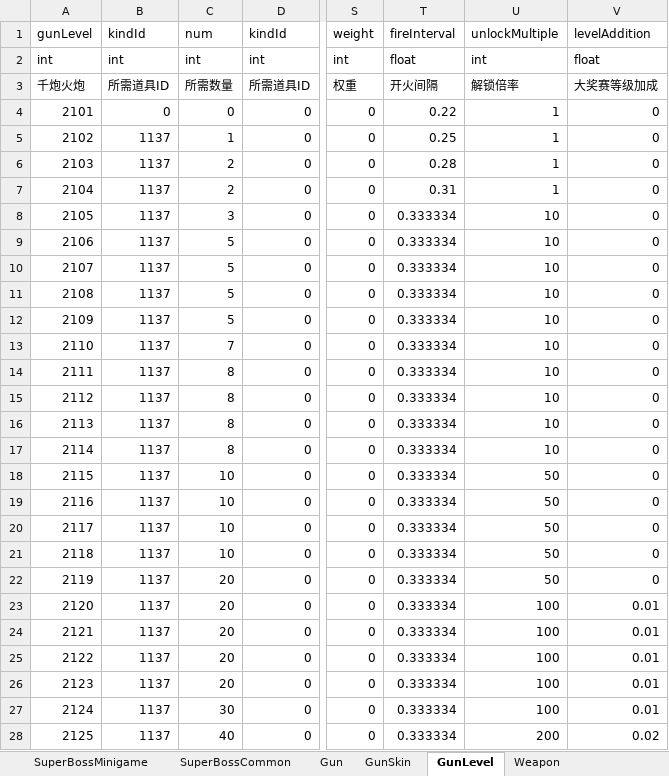
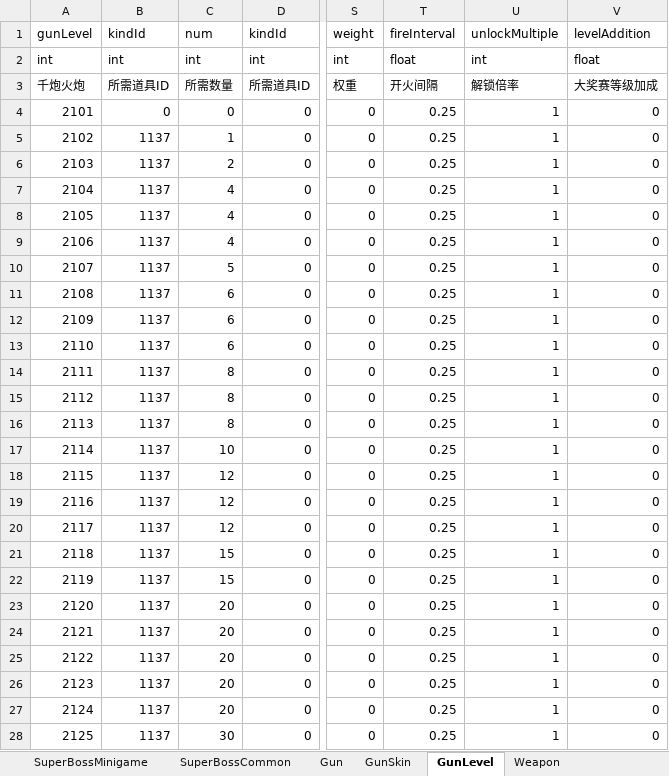
Before and after one commit to isoundy000/learn_python, an Excel workbook: learn_tu_you/newfish-client/branches/weixin_v3/res-wx/tools/config_load/newfish_multiple.xlsm, sheet GunLevel, drawn as a sheet; only a part is shown, gaps mark what is left out; values as stored, in another font and other column widths than the file's, no cell formats; conditional formats not drawn; the diff covers the shown part only; the diff names each change by its address in the sheet, - before the commit and + after, or states it on an @@ line.

```diff
--- a/learn_tu_you/newfish-client/branches/weixin_v3/res-wx/tools/config_load/newfish_multiple.xlsm (sheet GunLevel)
+++ b/learn_tu_you/newfish-client/branches/weixin_v3/res-wx/tools/config_load/newfish_multiple.xlsm (sheet GunLevel)
-T4: 0.22
+T4: 0.25
-T6: 0.28
+T6: 0.25
-C7: 2
+C7: 4
-T7: 0.31
+T7: 0.25
-C8: 3
+C8: 4
-T8:T28: 0.333334
+T8:T28: 0.25
-U8:U17: 10
+U8:U17: 1
-C9: 5
+C9: 4
-C11:C12: 5
+C11:C12: 6
-C13: 7
+C13: 6
-C17: 8
+C17: 10
-C18:C20: 10
+C18:C20: 12
-U18:U22: 50
+U18:U22: 1
-C21: 10
+C21: 15
-C22: 20
+C22: 15
-U23:U27: 100
+U23:U27: 1
-V23:V27: 0.01
+V23:V27: 0
-C27: 30
+C27: 20
-C28: 40
+C28: 30
-U28: 200
+U28: 1
-V28: 0.02
+V28: 0
```
Also changed, not shown: 367 edited cells elsewhere in this sheet, sheet Fish, sheet SuperBossMinigame, sheet Weapon, sheet SuperBossCommon, other sheet tabs, cell formats, formulas that keep their value, 28 other files.
